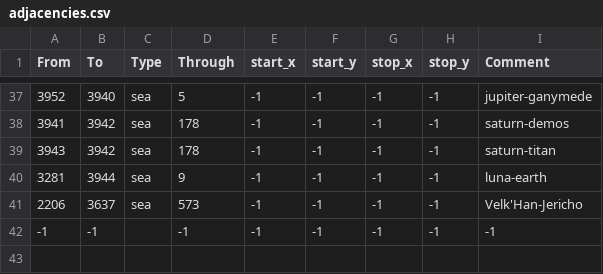
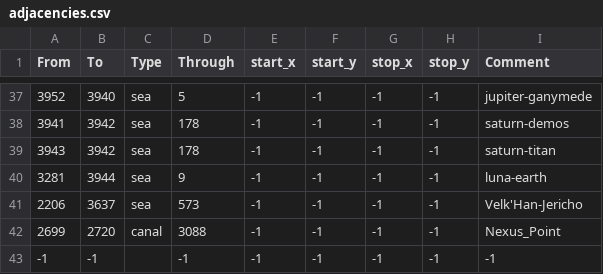
Before and after one commit to MarsRebellionEventGuy/EU40K, a CSV file: map/adjacencies.csv, drawn as a sheet; only a part is shown, gaps mark what is left out.

Commit message:
Work on Tau
TAU:
Removal of assimilation in the government
Added an event that reworks the assimilation mechanic
Changed rogue trader to water caste
Created the Nexus Point great project
Grouped some Tau text into the Tau_l_english file
Changed the Tau region

```diff
--- a/map/adjacencies.csv
+++ b/map/adjacencies.csv
@@ -41,2 +41,3 @@ From;To;Type;Through;start_x;start_y;stop_x;stop_y;Comment
 2206;3637;sea;573;-1;-1;-1;-1;Velk'Han-Jericho
+2699;2720;canal;3088;-1;-1;-1;-1;Nexus_Point
 -1;-1;;-1;-1;-1;-1;-1;-1
```
Also changed, not shown: 15 other files.
